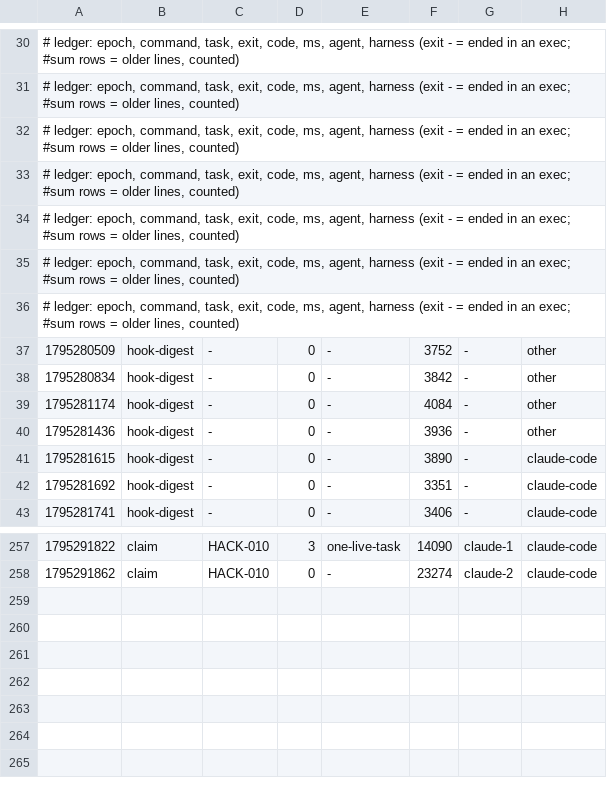
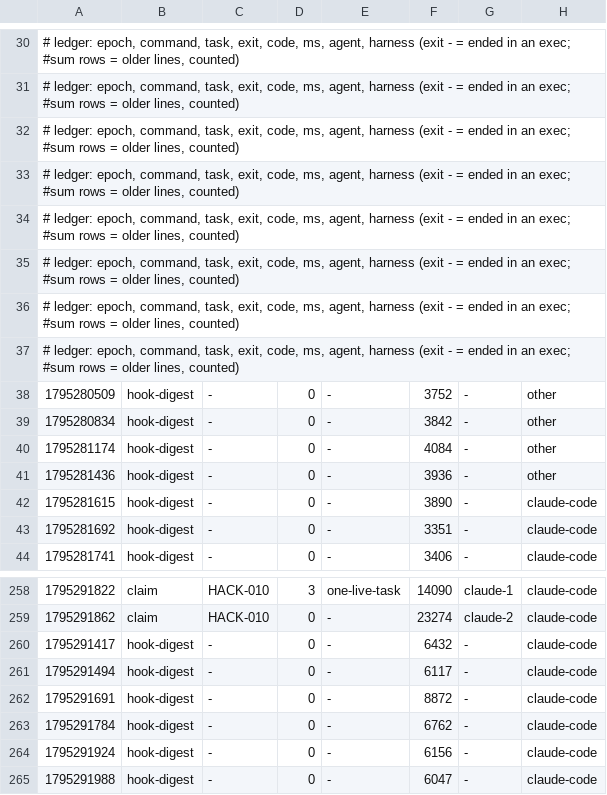
Before and after one commit to zoe718/NerdHack, a TSV file: metrics/2026-11-21-4845.tsv, drawn as a sheet; only a part is shown, gaps mark what is left out.

Commit message:
uak: blackbox +1, metrics +6

```diff
--- a/metrics/2026-11-21-4845.tsv
+++ b/metrics/2026-11-21-4845.tsv
@@ -36,2 +36,3 @@
 # ledger: epoch, command, task, exit, code, ms, agent, harness (exit - = ended in an exec; #sum rows = older lines, counted)
+# ledger: epoch, command, task, exit, code, ms, agent, harness (exit - = ended in an exec; #sum rows = older lines, counted)
 1795280509	hook-digest	-	0	-	3752	-	other
@@ -258 +259,7 @@
 1795291862	claim	HACK-010	0	-	23274	claude-2	claude-code
+1795291417	hook-digest	-	0	-	6432	-	claude-code
+1795291494	hook-digest	-	0	-	6117	-	claude-code
+1795291691	hook-digest	-	0	-	8872	-	claude-code
+1795291784	hook-digest	-	0	-	6762	-	claude-code
+1795291924	hook-digest	-	0	-	6156	-	claude-code
+1795291988	hook-digest	-	0	-	6047	-	claude-code
```
Also changed, not shown: 1 other file.
